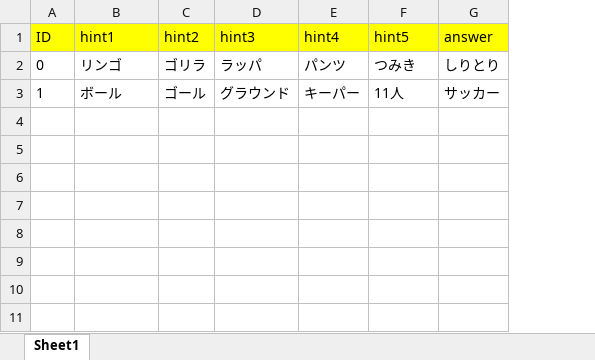
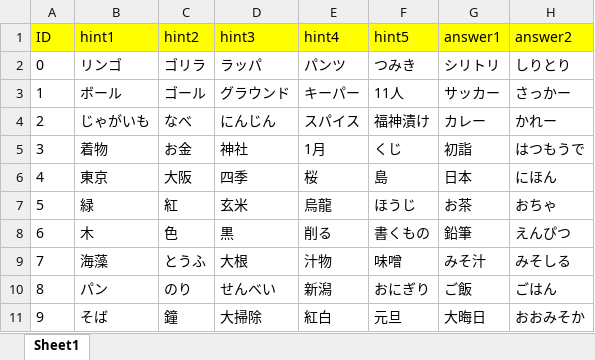
Before and after one commit to Rensougame/rensougame, an Excel workbook: rensou_game/Assets/ExcelData/Book.xlsx, sheet Sheet1, drawn as a sheet; values as stored, in another font and other column widths than the file's, no borders; removed rows and columns are numbered as before the commit, all else as after; the diff names each change by its address in the sheet, - before the commit and + after, or states it on an @@ line.

```diff
--- a/rensou_game/Assets/ExcelData/Book.xlsx (sheet Sheet1)
+++ b/rensou_game/Assets/ExcelData/Book.xlsx (sheet Sheet1)
-column G (answer), rows 2-3: しりとり | サッカー
+column G (answer1), rows 2-3: シリトリ | サッカー
+column H (answer2), rows 2-3: しりとり | さっかー
+row 4: 2 | じゃがいも | なべ | にんじん | スパイス | 福神漬け | カレー | かれー
+row 5: 3 | 着物 | お金 | 神社 | 1月 | くじ | 初詣 | はつもうで
+row 6: 4 | 東京 | 大阪 | 四季 | 桜 | 島 | 日本 | にほん
+row 7: 5 | 緑 | 紅 | 玄米 | 烏龍 | ほうじ | お茶 | おちゃ
+row 8: 6 | 木 | 色 | 黒 | 削る | 書くもの | 鉛筆 | えんぴつ
+row 9: 7 | 海藻 | とうふ | 大根 | 汁物 | 味噌 | みそ汁 | みそしる
+row 10: 8 | パン | のり | せんべい | 新潟 | おにぎり | ご飯 | ごはん
+row 11: 9 | そば | 鐘 | 大掃除 | 紅白 | 元旦 | 大晦日 | おおみそか
```
Also changed, not shown: 4 other files.
